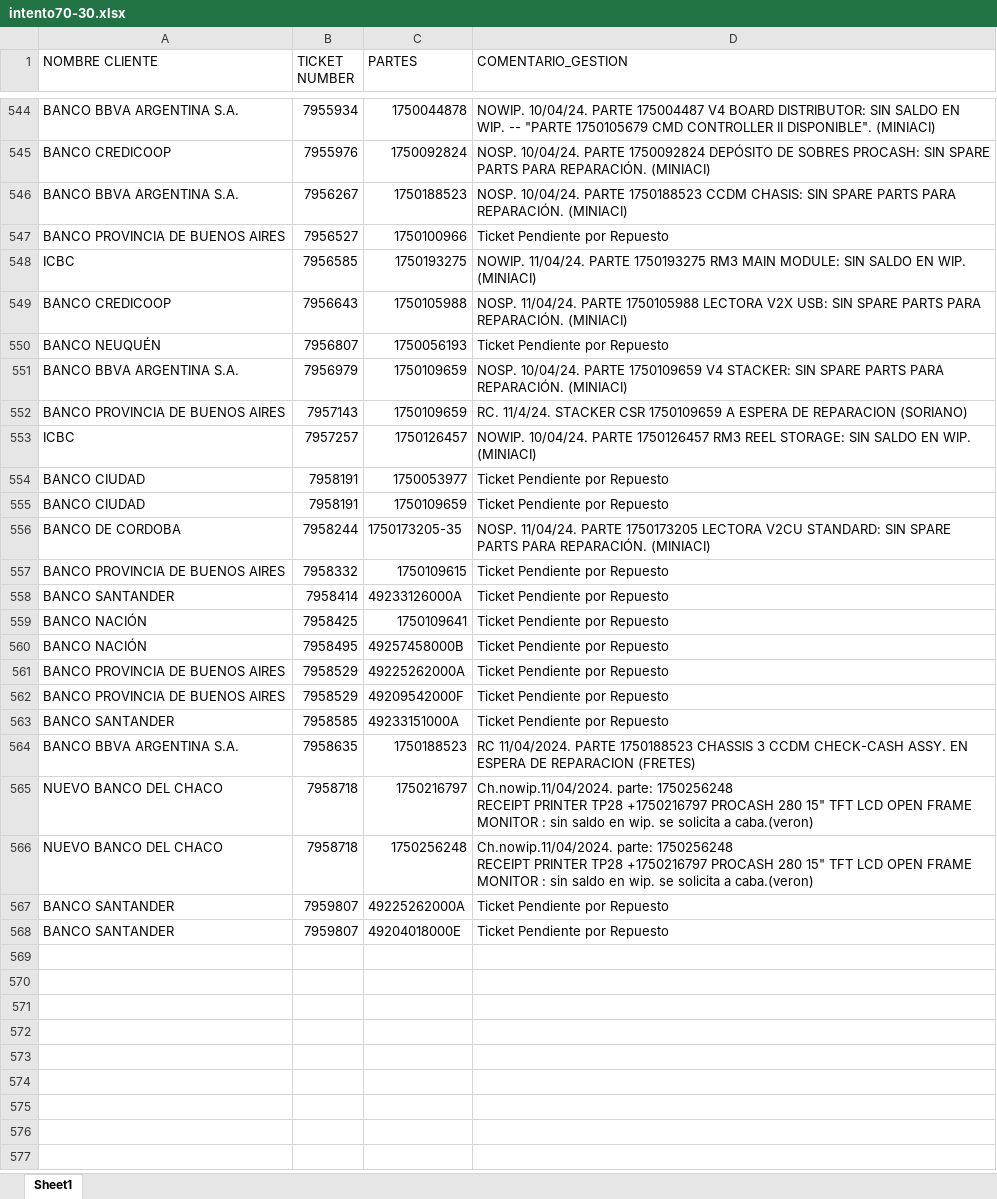
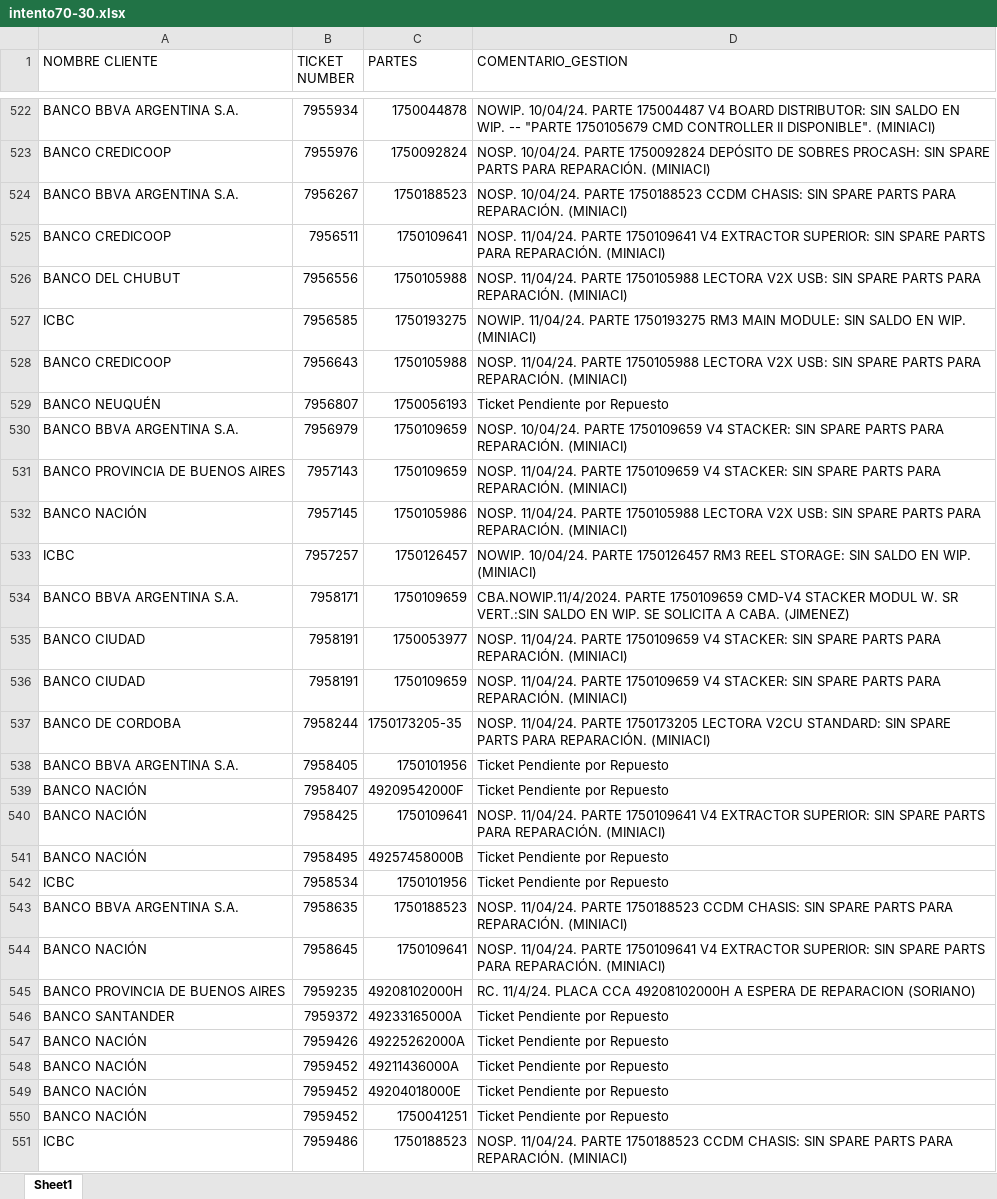
Before and after one commit to lucasrdrz/testdn, an Excel workbook: intento70-30.xlsx, sheet Sheet1, drawn as a sheet; only a part is shown, gaps mark what is left out; values as stored, in another font and other column widths than the file's, no cell formats; removed rows and columns are numbered as before the commit, all else as after; ↵ is a line break in a cell; the diff covers the shown part only; the diff names each change by its address in the sheet, - before the commit and + after, or states it on an @@ line.

```diff
--- a/intento70-30.xlsx (sheet Sheet1)
+++ b/intento70-30.xlsx (sheet Sheet1)
-row 547: BANCO PROVINCIA DE BUENOS AIRES | 7956527 | 1750100966 | Ticket Pendiente por Repuesto
+row 525: BANCO CREDICOOP | 7956511 | 1750109641 | NOSP. 11/04/24. PARTE 1750109641 V4 EXTRACTOR SUPERIOR: SIN SPARE PARTS PARA REPARACIÓN. (MINIACI)
+row 526: BANCO DEL CHUBUT | 7956556 | 1750105988 | NOSP. 11/04/24. PARTE 1750105988 LECTORA V2X USB: SIN SPARE PARTS PARA REPARACIÓN. (MINIACI)
-D531 (COMENTARIO_GESTION): RC. 11/4/24. STACKER CSR 1750109659 A ESPERA DE REPARACION (SORIANO)
+D531 (COMENTARIO_GESTION): NOSP. 11/04/24. PARTE 1750109659 V4 STACKER: SIN SPARE PARTS PARA REPARACIÓN. (MINIACI)
+row 532: BANCO NACIÓN | 7957145 | 1750105986 | NOSP. 11/04/24. PARTE 1750105988 LECTORA V2X USB: SIN SPARE PARTS PARA REPARACIÓN. (MINIACI)
+row 534: BANCO BBVA ARGENTINA S.A. | 7958171 | 1750109659 | CBA.NOWIP.11/4/2024. PARTE 1750109659 CMD-V4 STACKER MODUL W. SR VERT.:SIN SALDO EN WIP. SE SOLICITA A CABA. (JIMENEZ)
-D535:D536 (COMENTARIO_GESTION): Ticket Pendiente por Repuesto
+D535:D536 (COMENTARIO_GESTION): NOSP. 11/04/24. PARTE 1750109659 V4 STACKER: SIN SPARE PARTS PARA REPARACIÓN. (MINIACI)
-row 557: BANCO PROVINCIA DE BUENOS AIRES | 7958332 | 1750109615 | Ticket Pendiente por Repuesto
-row 558: BANCO SANTANDER | 7958414 | 49233126000A | Ticket Pendiente por Repuesto
+row 538: BANCO BBVA ARGENTINA S.A. | 7958405 | 1750101956 | Ticket Pendiente por Repuesto
+row 539: BANCO NACIÓN | 7958407 | 49209542000F | Ticket Pendiente por Repuesto
-D540 (COMENTARIO_GESTION): Ticket Pendiente por Repuesto
+D540 (COMENTARIO_GESTION): NOSP. 11/04/24. PARTE 1750109641 V4 EXTRACTOR SUPERIOR: SIN SPARE PARTS PARA REPARACIÓN. (MINIACI)
-row 561: BANCO PROVINCIA DE BUENOS AIRES | 7958529 | 49225262000A | Ticket Pendiente por Repuesto
-row 562: BANCO PROVINCIA DE BUENOS AIRES | 7958529 | 49209542000F | Ticket Pendiente por Repuesto
-row 563: BANCO SANTANDER | 7958585 | 49233151000A | Ticket Pendiente por Repuesto
+row 542: ICBC | 7958534 | 1750101956 | Ticket Pendiente por Repuesto
-D543 (COMENTARIO_GESTION): RC 11/04/2024. PARTE 1750188523 CHASSIS 3 CCDM CHECK-CASH ASSY. EN ESPERA DE REPARACION (FRETES)
+D543 (COMENTARIO_GESTION): NOSP. 11/04/24. PARTE 1750188523 CCDM CHASIS: SIN SPARE PARTS PARA REPARACIÓN. (MINIACI)
-row 565: NUEVO BANCO DEL CHACO | 7958718 | 1750216797 | Ch.nowip.11/04/2024. parte: 1750256248 ↵ RECEIPT PRINTER TP28 +1750216797 PROCASH 280 15" TFT LCD OPEN FRAME MONITOR : sin saldo en wip. se solicita a caba.(veron)
-row 566: NUEVO BANCO DEL CHACO | 7958718 | 1750256248 | Ch.nowip.11/04/2024. parte: 1750256248 ↵ RECEIPT PRINTER TP28 +1750216797 PROCASH 280 15" TFT LCD OPEN FRAME MONITOR : sin saldo en wip. se solicita a caba.(veron)
+row 544: BANCO NACIÓN | 7958645 | 1750109641 | NOSP. 11/04/24. PARTE 1750109641 V4 EXTRACTOR SUPERIOR: SIN SPARE PARTS PARA REPARACIÓN. (MINIACI)
+row 545: BANCO PROVINCIA DE BUENOS AIRES | 7959235 | 49208102000H | RC. 11/4/24. PLACA CCA 49208102000H A ESPERA DE REPARACION (SORIANO)
-B546 (TICKET NUMBER): 7959807
+B546 (TICKET NUMBER): 7959372
-C546 (PARTES): 49225262000A
+C546 (PARTES): 49233165000A
+row 547: BANCO NACIÓN | 7959426 | 49225262000A | Ticket Pendiente por Repuesto
+row 548: BANCO NACIÓN | 7959452 | 49211436000A | Ticket Pendiente por Repuesto
-A549 (NOMBRE CLIENTE): BANCO SANTANDER
+A549 (NOMBRE CLIENTE): BANCO NACIÓN
-B549 (TICKET NUMBER): 7959807
+B549 (TICKET NUMBER): 7959452
+row 550: BANCO NACIÓN | 7959452 | 1750041251 | Ticket Pendiente por Repuesto
+row 551: ICBC | 7959486 | 1750188523 | NOSP. 11/04/24. PARTE 1750188523 CCDM CHASIS: SIN SPARE PARTS PARA REPARACIÓN. (MINIACI)
```
Also changed, not shown: 32 added rows, 44 removed rows and 14 edited cells elsewhere in this sheet, cell formats, TicktesPendientes.xlsx, 2 other files.
